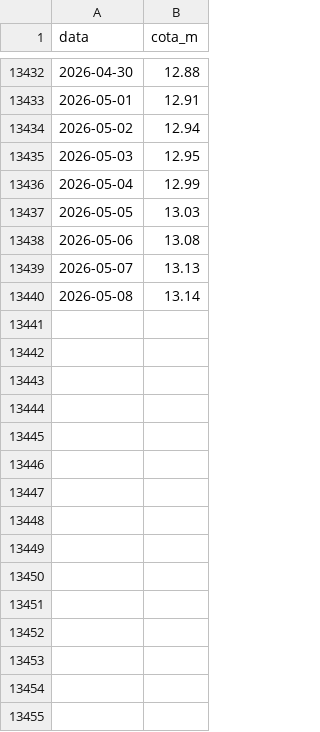
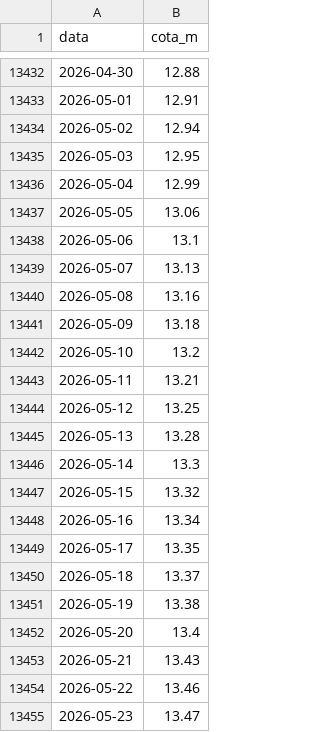
Before and after one commit to IBI-Observatorio/hidrovia-dashboard, a CSV file: data/itacoatiara_hidroweb.csv, drawn as a sheet; only a part is shown, gaps mark what is left out; the diff covers the shown part only.

```diff
--- a/data/itacoatiara_hidroweb.csv
+++ b/data/itacoatiara_hidroweb.csv
@@ -13436,5 +13436,20 @@ data,cota_m
 2026-05-04,12.99
-2026-05-05,13.03
-2026-05-06,13.08
+2026-05-05,13.06
+2026-05-06,13.1
 2026-05-07,13.13
-2026-05-08,13.14
+2026-05-08,13.16
+2026-05-09,13.18
+2026-05-10,13.2
+2026-05-11,13.21
+2026-05-12,13.25
+2026-05-13,13.28
+2026-05-14,13.3
+2026-05-15,13.32
+2026-05-16,13.34
+2026-05-17,13.35
+2026-05-18,13.37
+2026-05-19,13.38
+2026-05-20,13.4
+2026-05-21,13.43
+2026-05-22,13.46
+2026-05-23,13.47
```
Also changed, not shown: 10 added rows elsewhere in this file, 5 other files.
